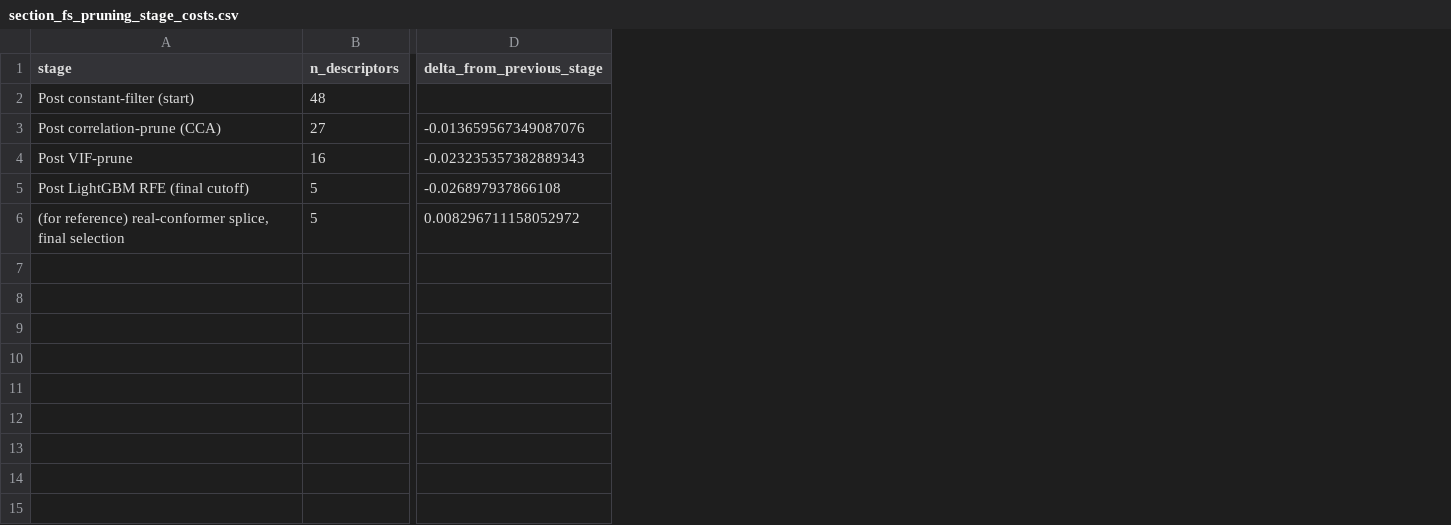
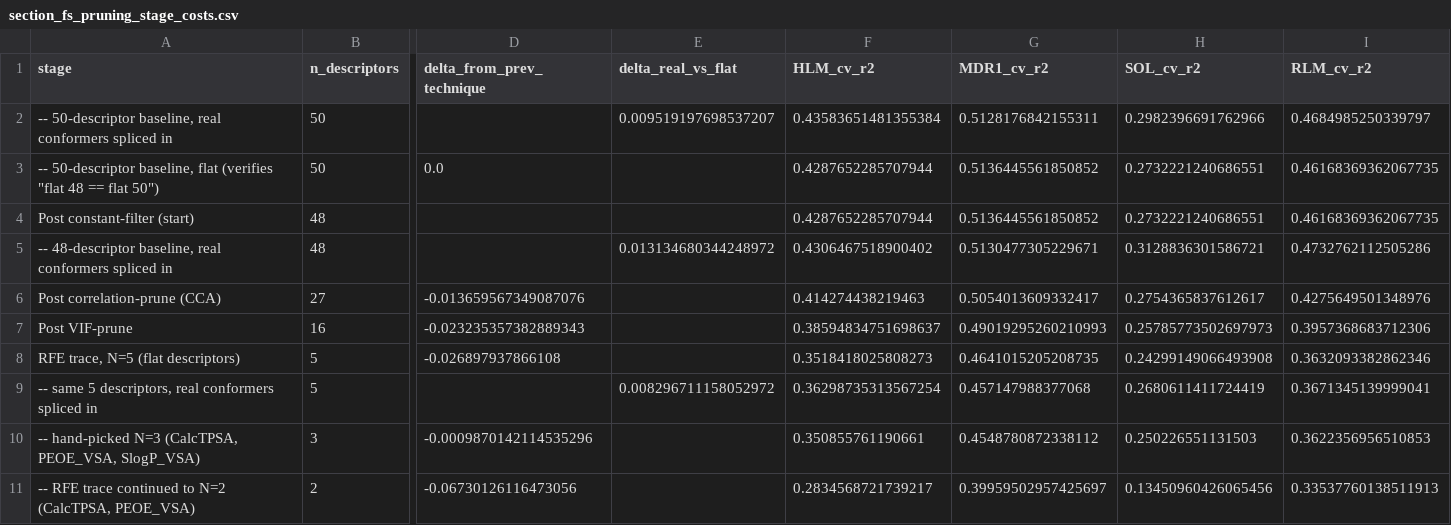
Before and after one commit to Zarif-S/uniq-plus-data-quantity-noise-qsar, a CSV file: data/processed/section_fs_pruning_stage_costs.csv, drawn as a sheet; only a part is shown, gaps mark what is left out; addresses are those after the commit; rows hold the shown columns only; the diff names each change by its address in the sheet, - before the commit and + after, or states it on an @@ line.

Commit message:
Add new processed CSV files for feature selection analysis
- Created section_fs_rfe_vs_handpicked.csv to compare RFE and handpicked feature sets with their respective R^2 values.
- Added section_fs_shadowing_swap_test.csv to evaluate the impact of feature swapping on model performance using Spearman correlation and R^2 metrics.
- Introduced section_fs_standalone_r2.csv to present standalone R^2 values for various descriptors alongside their mean cross-validated R^2 scores.

```diff
--- a/data/processed/section_fs_pruning_stage_costs.csv
+++ b/data/processed/section_fs_pruning_stage_costs.csv
+column E (delta_real_vs_flat), row 9: 0.008296711158052972
+column F (HLM_cv_r2), row 4: 0.4287652285707944; rows 6-9: 0.414274438219463 | 0.38594834751698637 | 0.3518418025808273 | 0.36298735313567254
+column G (MDR1_cv_r2), row 4: 0.5136445561850852; rows 6-9: 0.5054013609332417 | 0.49019295260210993 | 0.4641015205208735 | 0.457147988377068
+column H (SOL_cv_r2), row 4: 0.2732221240686551; rows 6-9: 0.2754365837612617 | 0.25785773502697973 | 0.24299149066493908 | 0.2680611411724419
+column I (RLM_cv_r2), row 4: 0.46168369362067735; rows 6-9: 0.4275649501348976 | 0.3957368683712306 | 0.3632093382862346 | 0.3671345139999041
-D1: delta_from_previous_stage
+D1: delta_from_prev_technique
+row 2: -- 50-descriptor baseline, real conformers spliced in | 50 |  | 0.009519197698537207 | 0.43583651481355384 | 0.5128176842155311 | 0.2982396691762966 | 0.4684985250339797
+row 3: -- 50-descriptor baseline, flat (verifies "flat 48 == flat 50") | 50 | 0.0 |  | 0.4287652285707944 | 0.5136445561850852 | 0.2732221240686551 | 0.46168369362067735
+row 5: -- 48-descriptor baseline, real conformers spliced in | 48 |  | 0.013134680344248972 | 0.4306467518900402 | 0.5130477305229671 | 0.3128836301586721 | 0.4732762112505286
-A8 (stage): Post LightGBM RFE (final cutoff)
+A8 (stage): RFE trace, N=5 (flat descriptors)
-A9 (stage): (for reference) real-conformer splice, final selection
+A9 (stage): -- same 5 descriptors, real conformers spliced in
-D9 (delta_from_prev_technique): 0.008296711158052972
+D9 (delta_from_prev_technique): (empty)
+row 10: -- hand-picked N=3 (CalcTPSA, PEOE_VSA, SlogP_VSA) | 3 | -0.0009870142114535296 |  | 0.350855761190661 | 0.4548780872338112 | 0.250226551131503 | 0.3622356956510853
+row 11: -- RFE trace continued to N=2 (CalcTPSA, PEOE_VSA) | 2 | -0.06730126116473056 |  | 0.2834568721739217 | 0.39959502957425697 | 0.13450960426065456 | 0.33537760138511913
```
Also changed, not shown: 11 other files.
